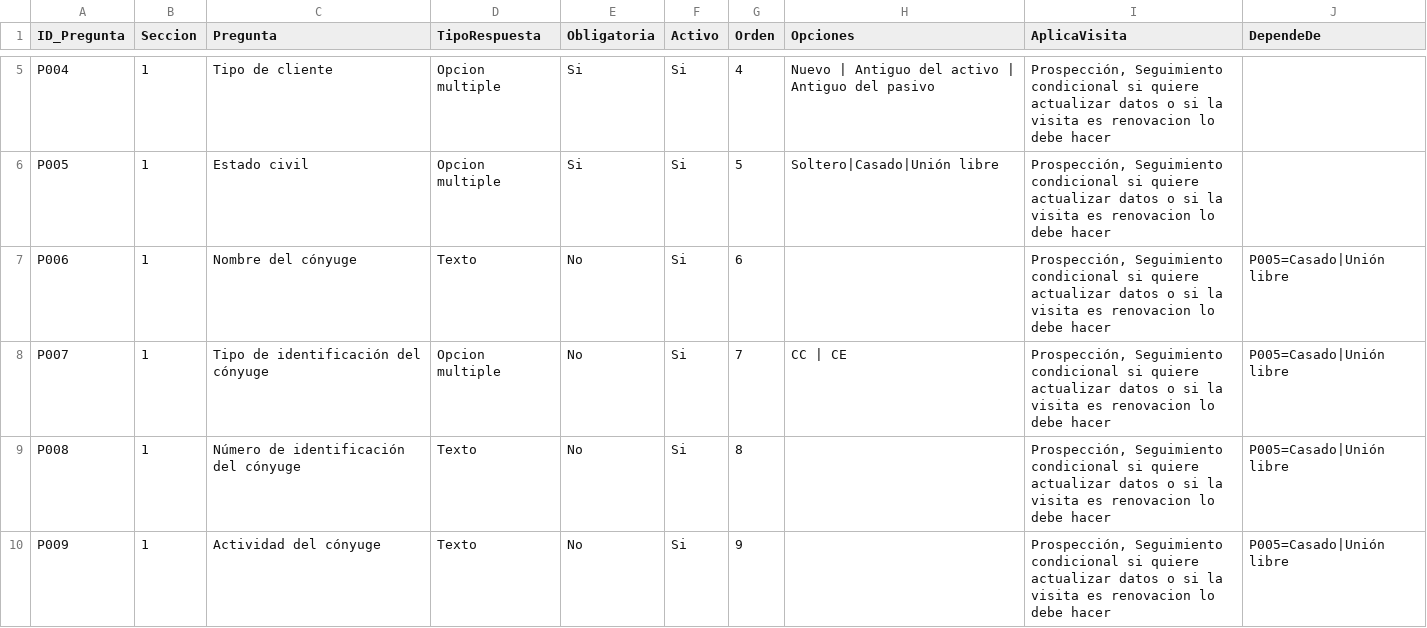
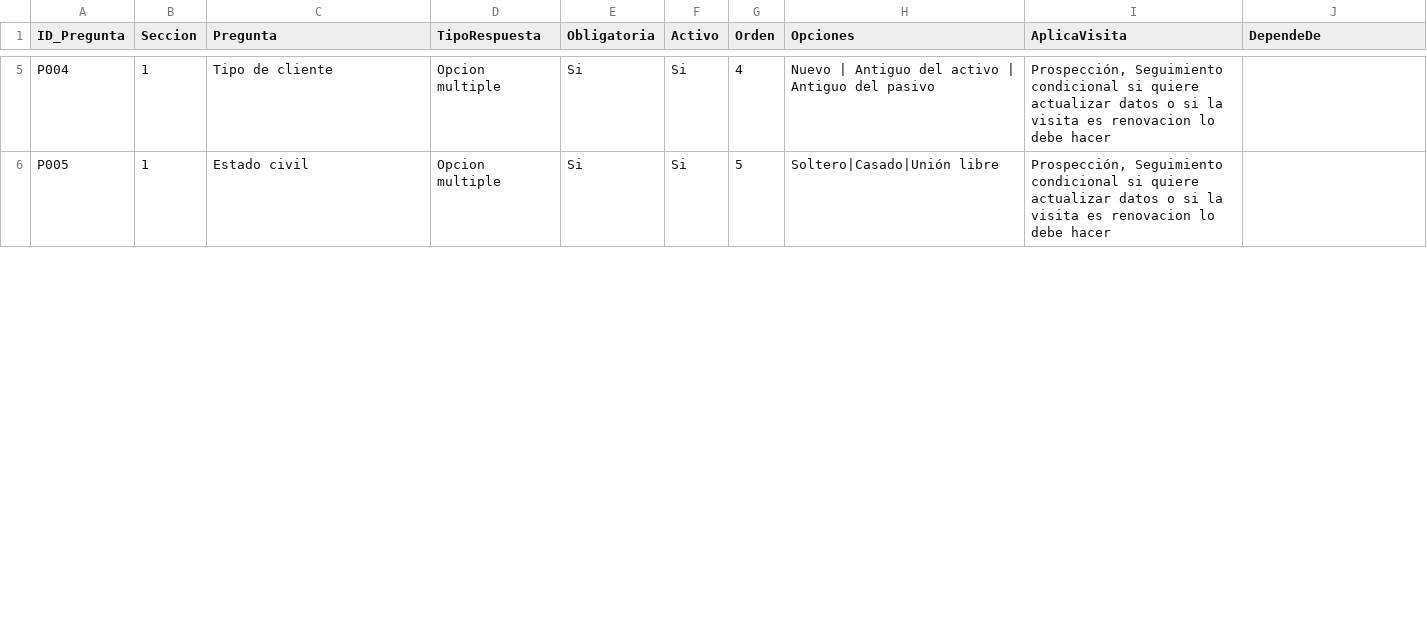
Before and after one commit to smonkey5498/visitas-ecb-backend, a CSV file: PREGUNTAS_VISITA_consolidado.csv, drawn as a sheet; only a part is shown, gaps mark what is left out; removed rows and columns are numbered as before the commit, all else as after; the diff covers the shown part only; the diff names each change by its address in the sheet, - before the commit and + after, or states it on an @@ line.

Commit message:
Portón de datos del PDS, catálogo de oficinas y ajustes al catálogo de preguntas

```diff
--- a/PREGUNTAS_VISITA_consolidado.csv
+++ b/PREGUNTAS_VISITA_consolidado.csv
-row 7: P006 | 1 | Nombre del cónyuge | Texto | No | Si | 6 |  | Prospección, Seguimiento condicional si quiere actualizar datos o si la visita es renovacion lo debe hacer | P005=Casado|Unión libre
-row 8: P007 | 1 | Tipo de identificación del cónyuge | Opcion multiple | No | Si | 7 | CC | CE | Prospección, Seguimiento condicional si quiere actualizar datos o si la visita es renovacion lo debe hacer | P005=Casado|Unión libre
-row 9: P008 | 1 | Número de identificación del cónyuge | Texto | No | Si | 8 |  | Prospección, Seguimiento condicional si quiere actualizar datos o si la visita es renovacion lo debe hacer | P005=Casado|Unión libre
-row 10: P009 | 1 | Actividad del cónyuge | Texto | No | Si | 9 |  | Prospección, Seguimiento condicional si quiere actualizar datos o si la visita es renovacion lo debe hacer | P005=Casado|Unión libre
```
Also changed, not shown: 3 added rows, 4 removed rows and 55 edited cells elsewhere in this file, 20 other files.
